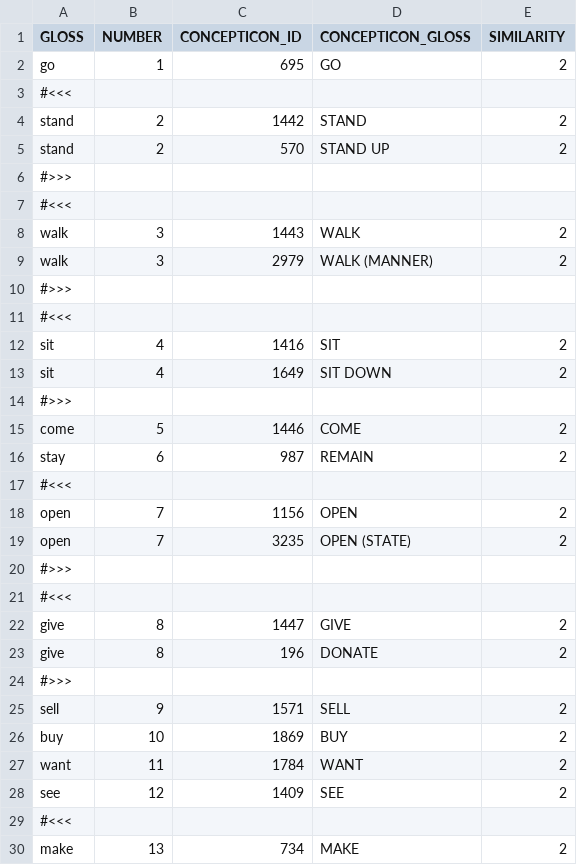
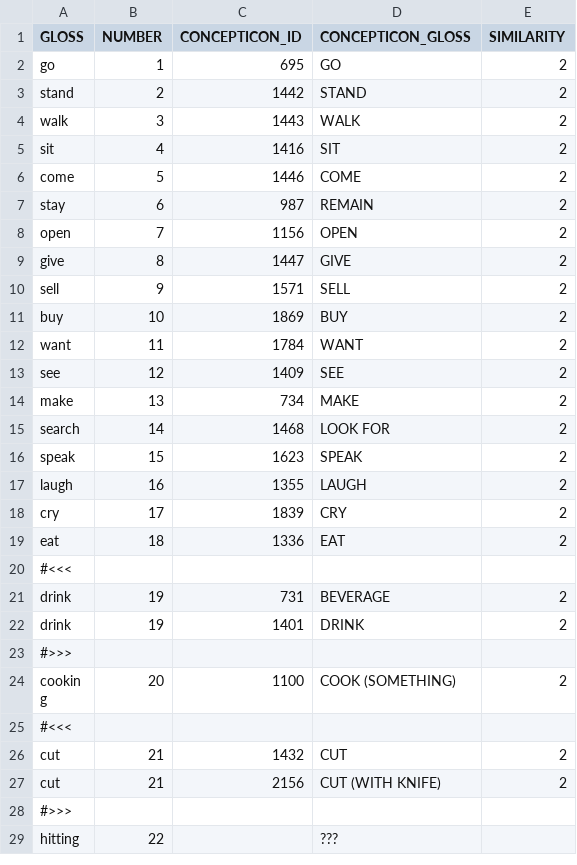
Before and after one commit to complexico/mentawai-word-list-1853, a TSV file: data/mentawai-gloss-mapped-to-edit_1853-270.tsv, drawn as a sheet; only a part is shown; the shorter side is filled out with more unchanged rows; the diff covers the shown part only.

Commit message:
Editing the concept mapping until row 14; next continue to row 15.

```diff
--- a/data/mentawai-gloss-mapped-to-edit_1853-270.tsv
+++ b/data/mentawai-gloss-mapped-to-edit_1853-270.tsv
@@ -2,24 +2,9 @@ GLOSS	NUMBER	CONCEPTICON_ID	CONCEPTICON_GLOSS	SIMILARITY
 go	1	695	GO	2
-#<<<				
 stand	2	1442	STAND	2
-stand	2	570	STAND UP	2
-#>>>				
-#<<<				
 walk	3	1443	WALK	2
-walk	3	2979	WALK (MANNER)	2
-#>>>				
-#<<<				
 sit	4	1416	SIT	2
-sit	4	1649	SIT DOWN	2
-#>>>				
 come	5	1446	COME	2
 stay	6	987	REMAIN	2
-#<<<				
 open	7	1156	OPEN	2
-open	7	3235	OPEN (STATE)	2
-#>>>				
-#<<<				
 give	8	1447	GIVE	2
-give	8	196	DONATE	2
-#>>>				
 sell	9	1571	SELL	2
@@ -28,3 +13,2 @@ want	11	1784	WANT	2
 see	12	1409	SEE	2
-#<<<				
 make	13	734	MAKE	2
```
Also changed, not shown: 2 removed rows elsewhere in this file.
